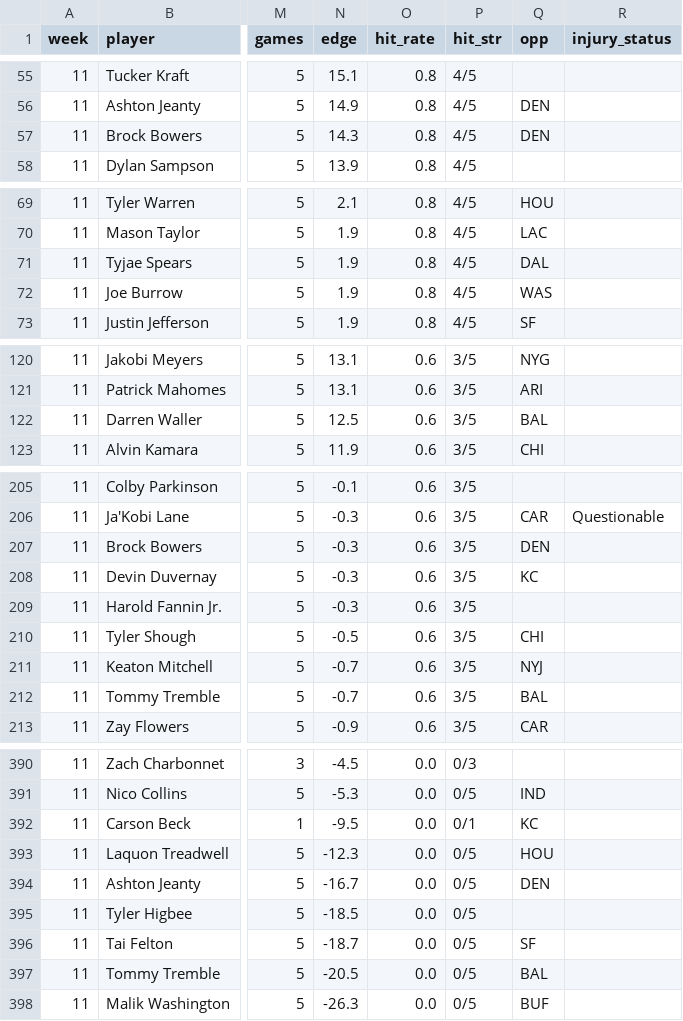
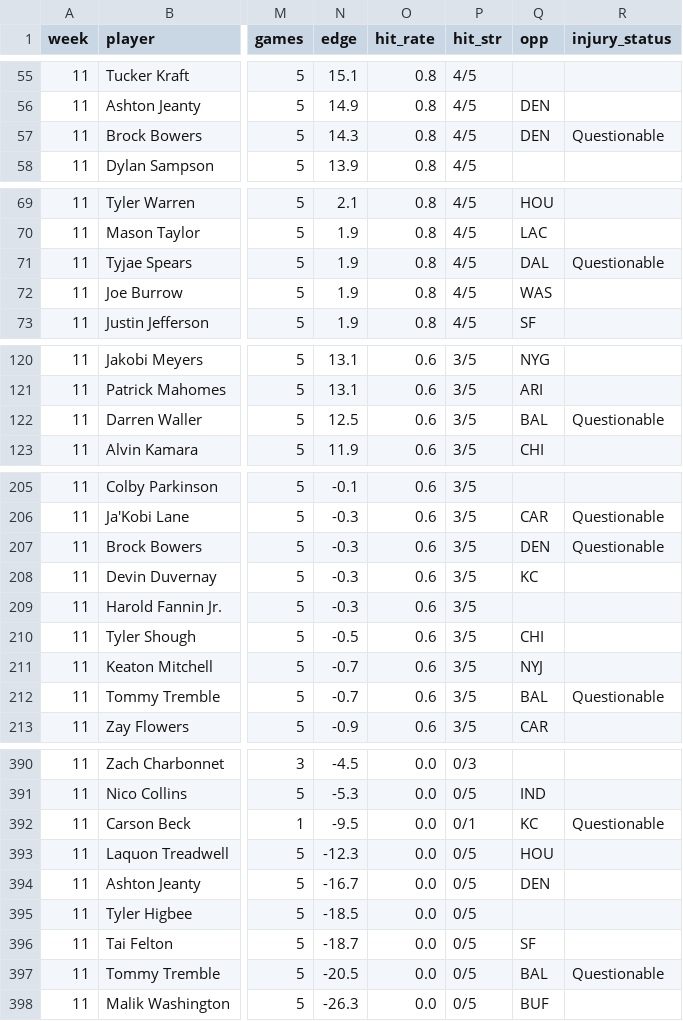
Before and after one commit to phocking5/nfl-data-pipeline, a CSV file: exports/prop_report.csv, drawn as a sheet; only a part is shown, gaps mark what is left out; the diff covers the shown part only; the diff names each change by its address in the sheet, - before the commit and + after, or states it on an @@ line.

```diff
--- a/exports/prop_report.csv
+++ b/exports/prop_report.csv
-R57 (injury_status): (empty)
+R57 (injury_status): Questionable
-R71 (injury_status): (empty)
+R71 (injury_status): Questionable
-R122 (injury_status): (empty)
+R122 (injury_status): Questionable
-R207 (injury_status): (empty)
+R207 (injury_status): Questionable
-R212 (injury_status): (empty)
+R212 (injury_status): Questionable
-R392 (injury_status): (empty)
+R392 (injury_status): Questionable
-R397 (injury_status): (empty)
+R397 (injury_status): Questionable
```
Also changed, not shown: 7 edited cells elsewhere in this file, exports/game_odds.csv, exports/injuries.csv, 1 other file.
